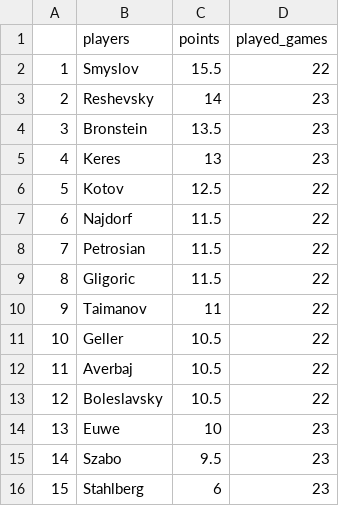
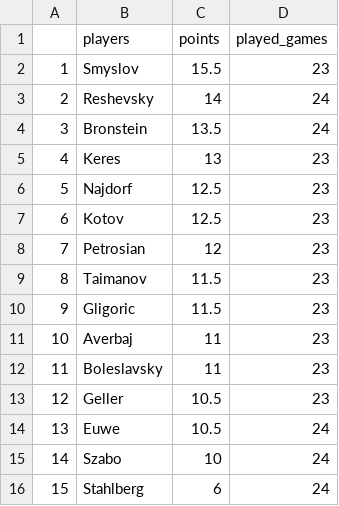
Before and after one commit to VSablin/Zurich1953, a CSV file: data-output/ranking_Ronda25.csv, drawn as a sheet.

```diff
--- a/data-output/ranking_Ronda25.csv
+++ b/data-output/ranking_Ronda25.csv
@@ -1,16 +1,16 @@
 "","players","points","played_games"
-"1","Smyslov",15.5,22
-"2","Reshevsky",14,23
-"3","Bronstein",13.5,23
+"1","Smyslov",15.5,23
+"2","Reshevsky",14,24
+"3","Bronstein",13.5,24
 "4","Keres",13,23
-"5","Kotov",12.5,22
-"6","Najdorf",11.5,22
-"7","Petrosian",11.5,22
-"8","Gligoric",11.5,22
-"9","Taimanov",11,22
-"10","Geller",10.5,22
-"11","Averbaj",10.5,22
-"12","Boleslavsky",10.5,22
-"13","Euwe",10,23
-"14","Szabo",9.5,23
-"15","Stahlberg",6,23
+"5","Najdorf",12.5,23
+"6","Kotov",12.5,23
+"7","Petrosian",12,23
+"8","Taimanov",11.5,23
+"9","Gligoric",11.5,23
+"10","Averbaj",11,23
+"11","Boleslavsky",11,23
+"12","Geller",10.5,23
+"13","Euwe",10.5,24
+"14","Szabo",10,24
+"15","Stahlberg",6,24
```
Also changed, not shown: data-output/played_games.csv, data-output/ranking.csv, 5 other files.
